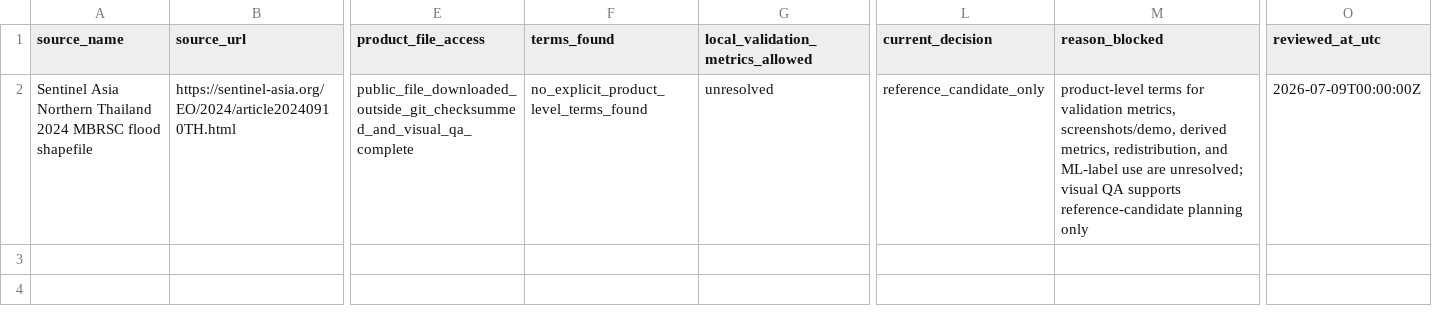
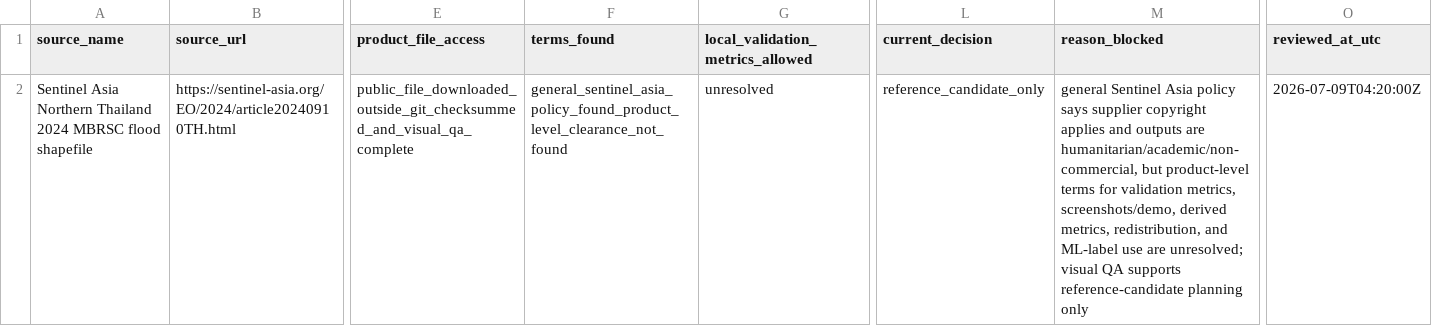
Before and after one commit to TUPRAM/flood-guard, a CSV file: outputs/sentinel_asia_product_terms_review.csv, drawn as a sheet; only a part is shown, gaps mark what is left out; the diff names each change by its address in the sheet, - before the commit and + after, or states it on an @@ line.

Commit message:
Update Mae Sai gate status and Sentinel Asia terms review

```diff
--- a/outputs/sentinel_asia_product_terms_review.csv
+++ b/outputs/sentinel_asia_product_terms_review.csv
-F2 (terms_found): no_explicit_product_level_terms_found
+F2 (terms_found): general_sentinel_asia_policy_found_product_level_clearance_not_found
-M2 (reason_blocked): product-level terms…
+M2 (reason_blocked): general Sentinel Asia policy says supplier copyright applies and outputs are humanitarian/academic/non-commercial, but product-level terms…
-O2 (reviewed_at_utc): 2026-07-09T00:00:00Z
+O2 (reviewed_at_utc): 2026-07-09T04:20:00Z
```
Also changed, not shown: outputs/cdse_mae_sai_acquisition_manifest.csv, 6 other files.
